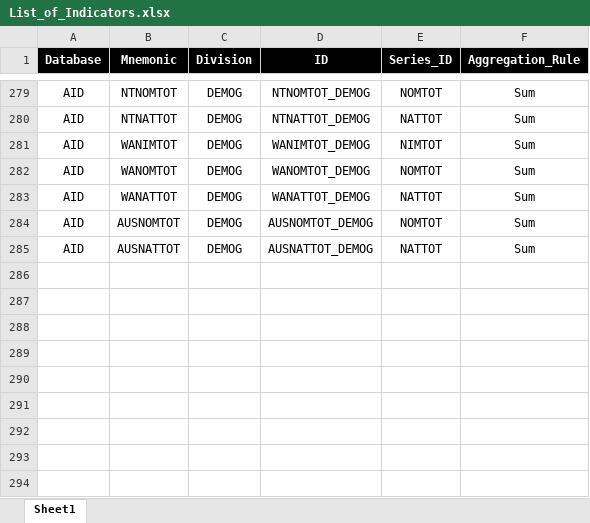
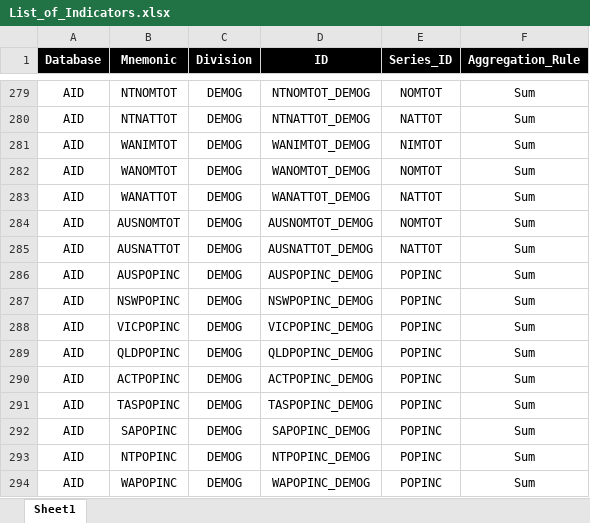
Before and after one commit to daniel-crook/scenario_dashboard, an Excel workbook: data processing/Input Files/List_of_Indicators.xlsx, sheet Sheet1, drawn as a sheet; only a part is shown, gaps mark what is left out; values as stored, in another font and other column widths than the file's, no borders; the diff names each change by its address in the sheet, - before the commit and + after, or states it on an @@ line.

Commit message:
Adding Demographics Breakdown Chart

```diff
--- a/data processing/Input Files/List_of_Indicators.xlsx (sheet Sheet1)
+++ b/data processing/Input Files/List_of_Indicators.xlsx (sheet Sheet1)
+row 286: AID | AUSPOPINC | DEMOG | AUSPOPINC_DEMOG | POPINC | Sum
+row 287: AID | NSWPOPINC | DEMOG | NSWPOPINC_DEMOG | POPINC | Sum
+row 288: AID | VICPOPINC | DEMOG | VICPOPINC_DEMOG | POPINC | Sum
+row 289: AID | QLDPOPINC | DEMOG | QLDPOPINC_DEMOG | POPINC | Sum
+row 290: AID | ACTPOPINC | DEMOG | ACTPOPINC_DEMOG | POPINC | Sum
+row 291: AID | TASPOPINC | DEMOG | TASPOPINC_DEMOG | POPINC | Sum
+row 292: AID | SAPOPINC | DEMOG | SAPOPINC_DEMOG | POPINC | Sum
+row 293: AID | NTPOPINC | DEMOG | NTPOPINC_DEMOG | POPINC | Sum
+row 294: AID | WAPOPINC | DEMOG | WAPOPINC_DEMOG | POPINC | Sum
```
Also changed, not shown: 5 other files.
